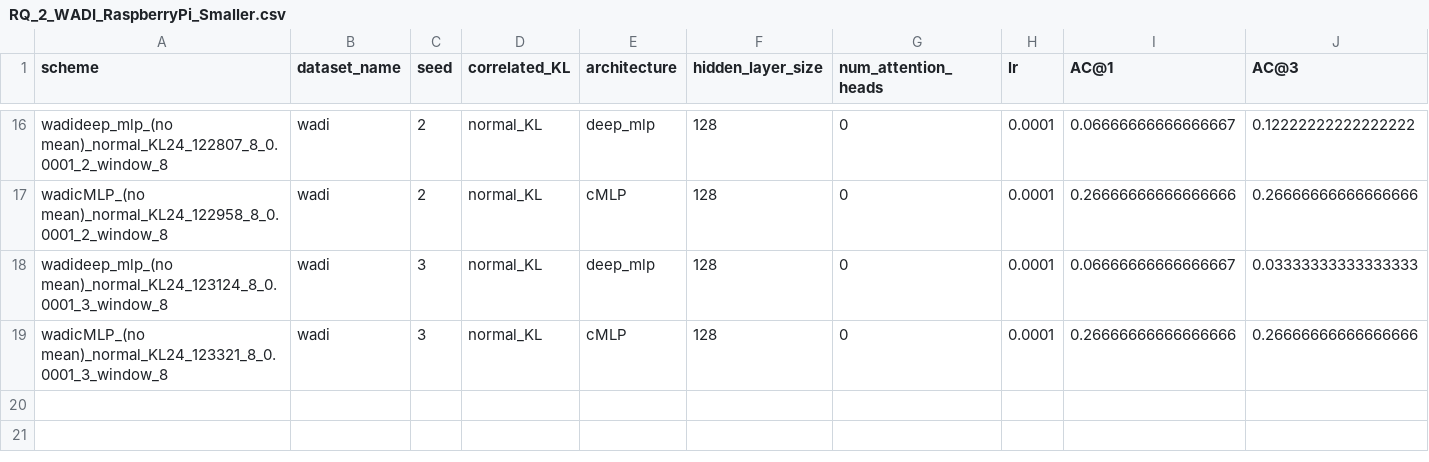
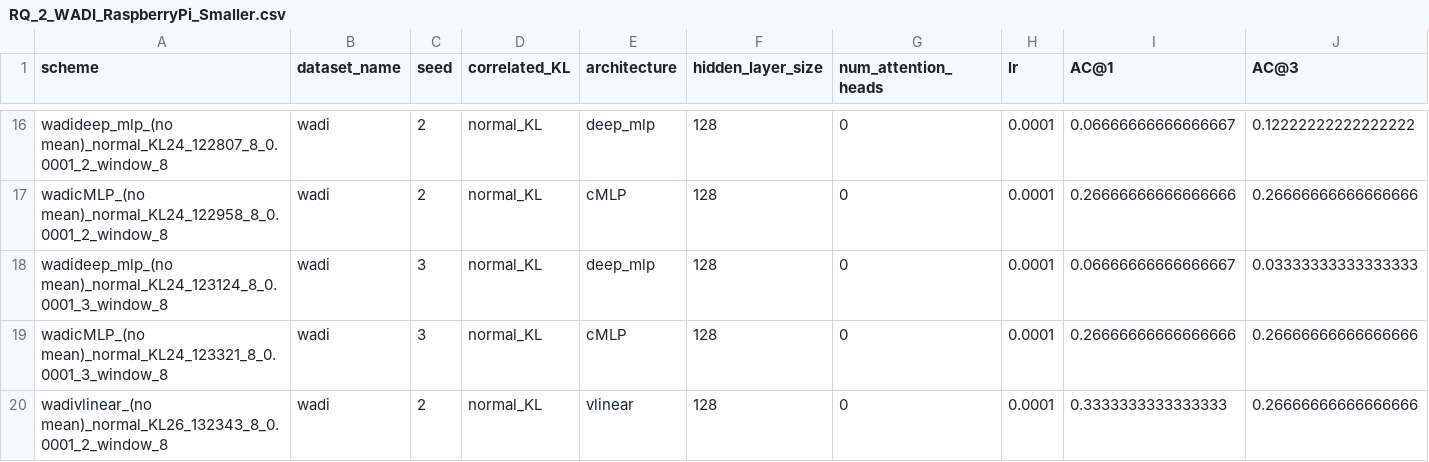
Before and after one commit to theamrzaki/RootCause-Analysis-Correlation-Attentive-Modeling, a CSV file: results_journal/RQ_2_WADI_RaspberryPi_Smaller.csv, drawn as a sheet; only a part is shown, gaps mark what is left out; rows hold the shown columns only; the diff names each change by its address in the sheet, - before the commit and + after, or states it on an @@ line.

```diff
--- a/results_journal/RQ_2_WADI_RaspberryPi_Smaller.csv
+++ b/results_journal/RQ_2_WADI_RaspberryPi_Smaller.csv
+row 20: wadivlinear_(no mean)_normal_KL26_132343_8_0.0001_2_window_8 | wadi | 2 | normal_KL | vlinear | 128 | 0 | 0.0001 | 0.3333333333333333 | 0.26666666666666666
```
Also changed, not shown: results_journal/RQ_2_BATADAL_RaspberryPi_Smaller.csv, 1 other file.
